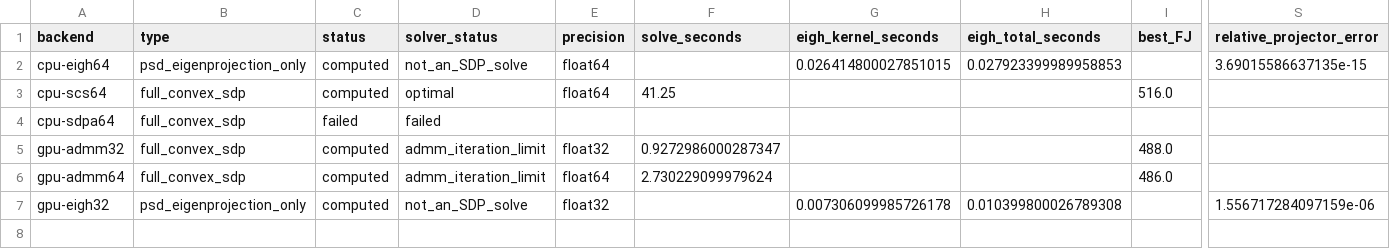
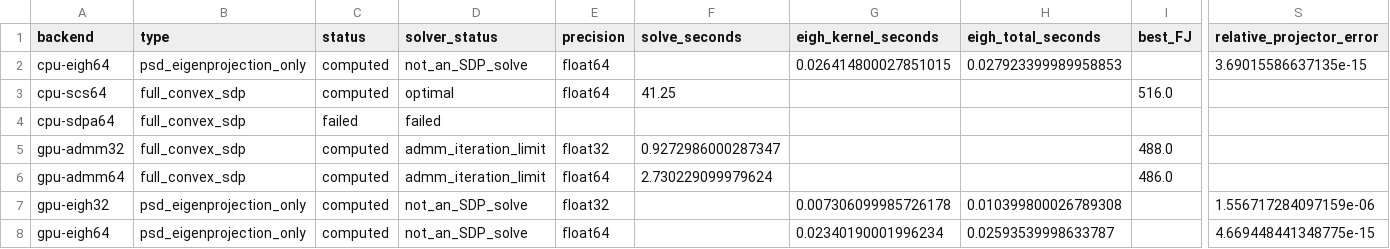
Before and after one commit to heri-espino/maxkcut, a CSV file: results/gset/precision-psd-benchmark/comparison.csv, drawn as a sheet; only a part is shown, gaps mark what is left out; rows hold the shown columns only; the diff names each change by its address in the sheet, - before the commit and + after, or states it on an @@ line.

Commit message:
results: checkpoint G11 CPU SDPA SCS GPU FP32/FP64 benchmark

```diff
--- a/results/gset/precision-psd-benchmark/comparison.csv
+++ b/results/gset/precision-psd-benchmark/comparison.csv
+row 8: gpu-eigh64 | psd_eigenprojection_only | computed | not_an_SDP_solve | float64 |  | 0.02340190001996234 | 0.02593539998633787 |  | 4.669448441348775e-15
```
Also changed, not shown: 3 other files.
